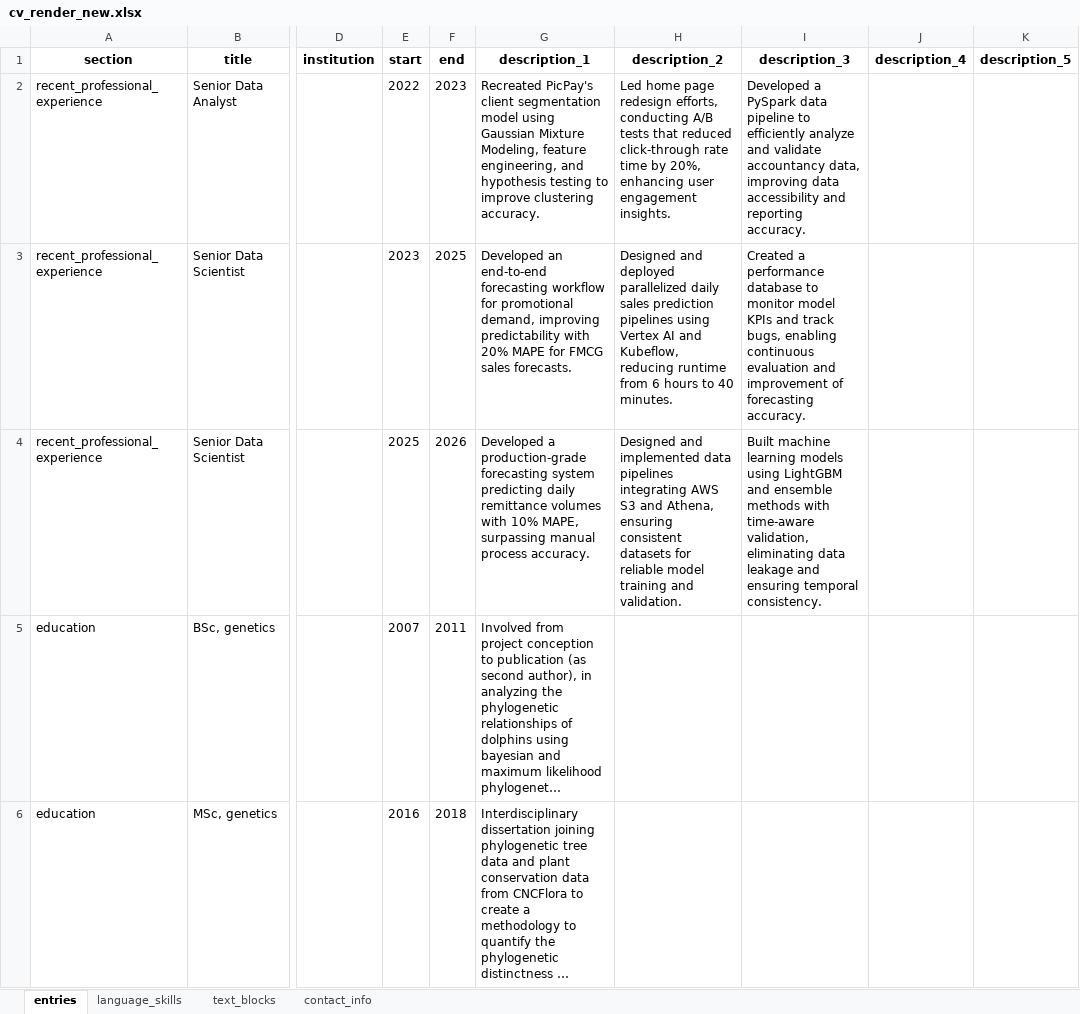
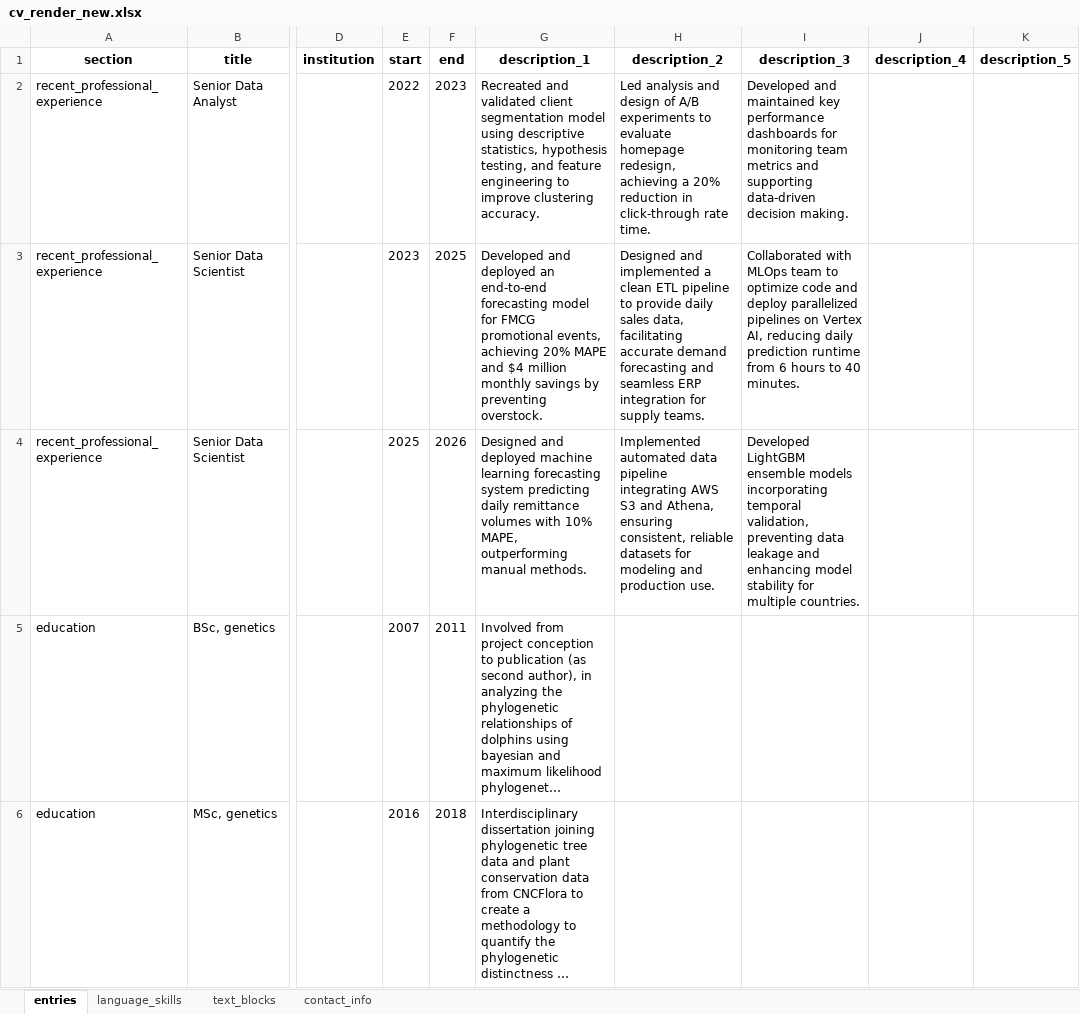
Before and after one commit to moraessaur/cv_english, an Excel workbook: data/cv_render_new.xlsx, sheet entries, drawn as a sheet; only a part is shown, gaps mark what is left out; long unchanged cells end in …; values as stored, in another font and other column widths than the file's, no borders; the diff covers the shown part only; the diff names each change by its address in the sheet, - before the commit and + after, or states it on an @@ line.

```diff
--- a/data/cv_render_new.xlsx (sheet entries)
+++ b/data/cv_render_new.xlsx (sheet entries)
-G2 (description_1): Recreated PicPay's client segmentation model using Gaussian Mixture Modeling, feature engineering, and hypothesis testing to improve…
+G2 (description_1): Recreated and validated client segmentation model using descriptive statistics, hypothesis testing, and feature engineering to improve…
-H2 (description_2): Led home page redesign efforts, conducting A/B tests that reduced click-through rate time by 20%, enhancing user engagement insights.
+H2 (description_2): Led analysis and design of A/B experiments to evaluate homepage redesign, achieving a 20% reduction in click-through rate time.
-I2 (description_3): Developed a PySpark data pipeline to efficiently analyze and validate accountancy data, improving data accessibility and reporting accuracy.
+I2 (description_3): Developed and maintained key performance dashboards for monitoring team metrics and supporting data-driven decision making.
-G3 (description_1): Developed an end-to-end forecasting workflow for promotional demand, improving predictability with 20% MAPE for FMCG sales forecasts.
+G3 (description_1): Developed and deployed an end-to-end forecasting model for FMCG promotional events, achieving 20% MAPE and $4 million monthly savings by preventing overstock.
-H3 (description_2): Designed and deployed parallelized daily sales prediction pipelines using Vertex AI and Kubeflow, reducing runtime from 6 hours to 40 minutes.
+H3 (description_2): Designed and implemented a clean ETL pipeline to provide daily sales data, facilitating accurate demand forecasting and seamless ERP integration for supply teams.
-I3 (description_3): Created a performance database to monitor model KPIs and track bugs, enabling continuous evaluation and improvement of forecasting accuracy.
+I3 (description_3): Collaborated with MLOps team to optimize code and deploy parallelized pipelines on Vertex AI, reducing daily prediction runtime from 6 hours to 40 minutes.
-G4 (description_1): Developed a production-grade forecasting system predicting daily remittance volumes with 10% MAPE, surpassing manual process accuracy.
+G4 (description_1): Designed and deployed machine learning forecasting system predicting daily remittance volumes with 10% MAPE, outperforming manual methods.
-H4 (description_2): Designed and implemented data pipelines integrating AWS S3 and Athena, ensuring consistent datasets for reliable model training and validation.
+H4 (description_2): Implemented automated data pipeline integrating AWS S3 and Athena, ensuring consistent, reliable datasets for modeling and production use.
-I4 (description_3): Built machine learning models using LightGBM and ensemble methods with time-aware validation, eliminating data leakage and ensuring temporal consistency.
+I4 (description_3): Developed LightGBM ensemble models incorporating temporal validation, preventing data leakage and enhancing model stability for multiple countries.
```
Also changed, not shown: 1 added row and 20 edited cells elsewhere in this sheet, data/cv_main.xlsx, 2 other files.
